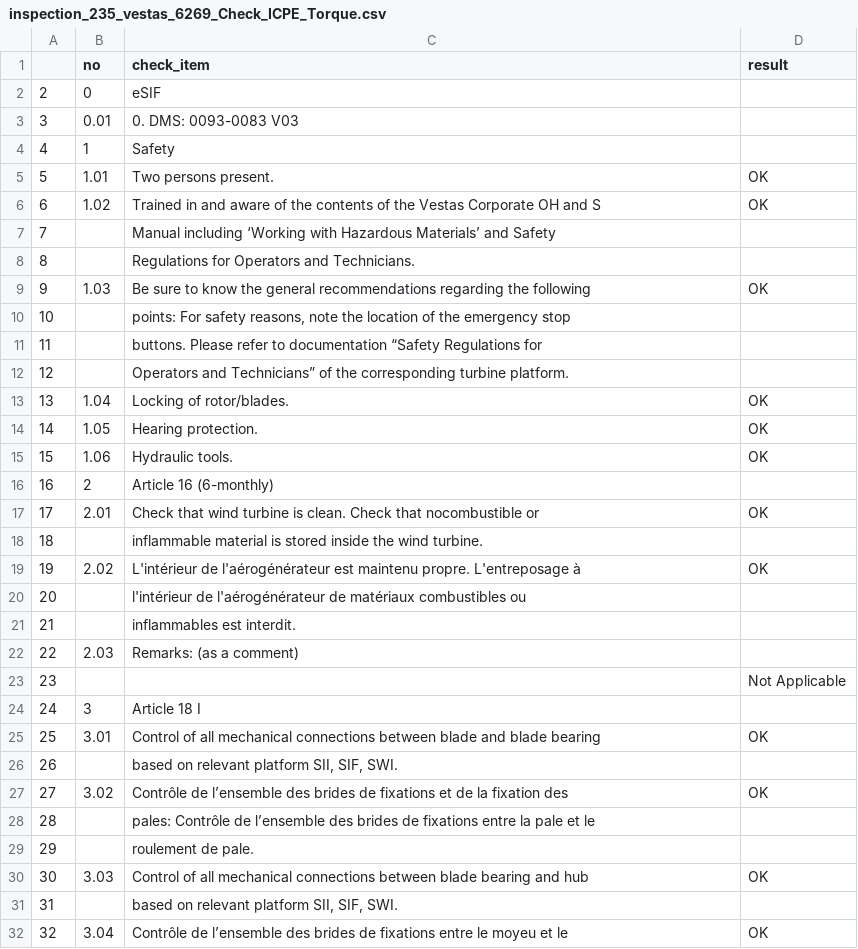
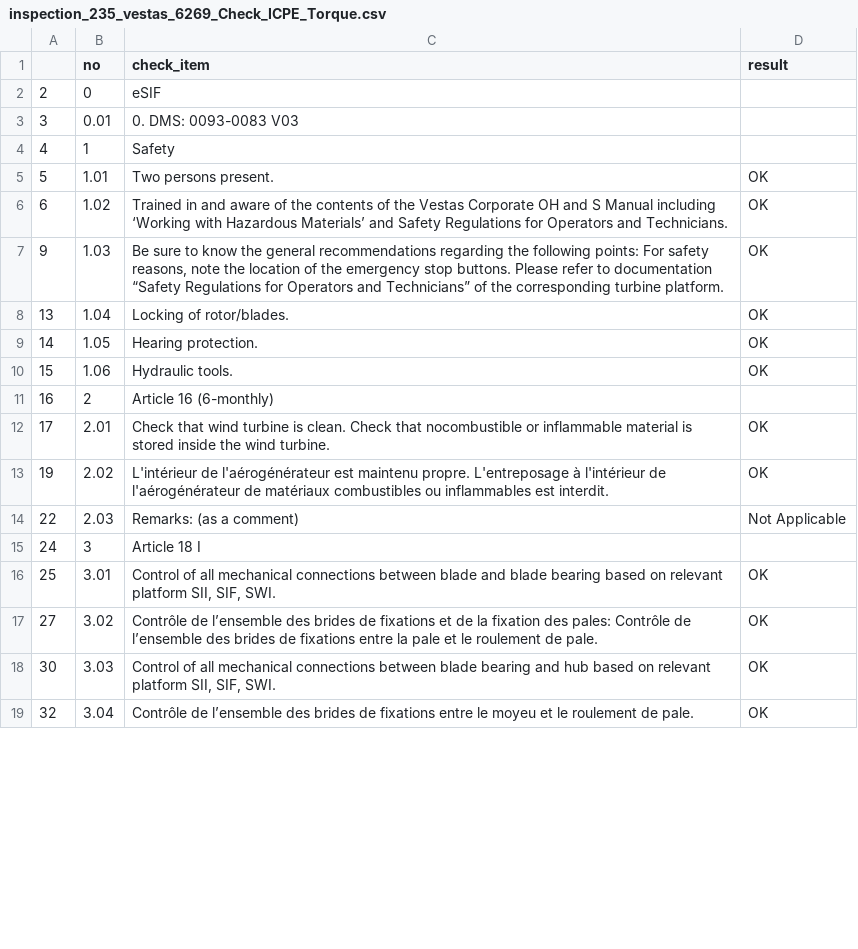
Before and after one commit to davidbreau-wpd/data_ing_cert, a CSV file: data/vestas/output/inspection_checklists/inspection_235_vestas_6269_Check_ICPE_Torque.csv, drawn as a sheet; only a part is shown; the diff covers the shown part only.

```diff
--- a/data/vestas/output/inspection_checklists/inspection_235_vestas_6269_Check_ICPE_Torque.csv
+++ b/data/vestas/output/inspection_checklists/inspection_235_vestas_6269_Check_ICPE_Torque.csv
@@ -5,9 +5,4 @@
 5,1.01,Two persons present.,OK
-6,1.02,Trained in and aware of the contents of the Vestas Corporate OH and S,OK
-7,,Manual including ‘Working with Hazardous Materials’ and Safety,
-8,,Regulations for Operators and Technicians.,
-9,1.03,Be sure to know the general recommendations regarding the following,OK
-10,,"points: For safety reasons, note the location of the emergency stop",
-11,,buttons. Please refer to documentation “Safety Regulations for,
-12,,Operators and Technicians” of the corresponding turbine platform.,
+6,1.02,Trained in and aware of the contents of the Vestas Corporate OH and S Manual including ‘Working with Hazardous Materials’ and Safety Regulations for Operators and Technicians.,OK
+9,1.03,"Be sure to know the general recommendations regarding the following points: For safety reasons, note the location of the emergency stop buttons. Please refer to documentation “Safety Regulations for Operators and Technicians” of the corresponding turbine platform.",OK
 13,1.04,Locking of rotor/blades.,OK
@@ -16,17 +11,9 @@
 16,2,Article 16 (6-monthly),
-17,2.01,Check that wind turbine is clean. Check that nocombustible or,OK
-18,,inflammable material is stored inside the wind turbine.,
-19,2.02,L'intérieur de l'aérogénérateur est maintenu propre. L'entreposage à,OK
-20,,l'intérieur de l'aérogénérateur de matériaux combustibles ou,
-21,,inflammables est interdit.,
-22,2.03,Remarks: (as a comment),
-23,,,Not Applicable
+17,2.01,Check that wind turbine is clean. Check that nocombustible or inflammable material is stored inside the wind turbine.,OK
+19,2.02,L'intérieur de l'aérogénérateur est maintenu propre. L'entreposage à l'intérieur de l'aérogénérateur de matériaux combustibles ou inflammables est interdit.,OK
+22,2.03,Remarks: (as a comment),Not Applicable
 24,3,Article 18 I,
-25,3.01,Control of all mechanical connections between blade and blade bearing,OK
-26,,"based on relevant platform SII, SIF, SWI.",
-27,3.02,Contrôle de l’ensemble des brides de fixations et de la fixation des,OK
-28,,pales: Contrôle de l’ensemble des brides de fixations entre la pale et le,
-29,,roulement de pale.,
-30,3.03,Control of all mechanical connections between blade bearing and hub,OK
-31,,"based on relevant platform SII, SIF, SWI.",
-32,3.04,Contrôle de l’ensemble des brides de fixations entre le moyeu et le,OK
+25,3.01,"Control of all mechanical connections between blade and blade bearing based on relevant platform SII, SIF, SWI.",OK
+27,3.02,Contrôle de l’ensemble des brides de fixations et de la fixation des pales: Contrôle de l’ensemble des brides de fixations entre la pale et le roulement de pale.,OK
+30,3.03,"Control of all mechanical connections between blade bearing and hub based on relevant platform SII, SIF, SWI.",OK
+32,3.04,Contrôle de l’ensemble des brides de fixations entre le moyeu et le roulement de pale.,OK
```
Also changed, not shown: 15 removed rows and 13 edited cells elsewhere in this file, data/vestas/output/inspection_checklists/inspection_232_vestas_6114_Check_ICPE_Electrical_V136.csv, data/vestas/output/inspection_checklists/inspection_235_vestas_59033_V110_2_2.2MW_MK10D_D_-_Service_2_Year.csv, 5 other files.
